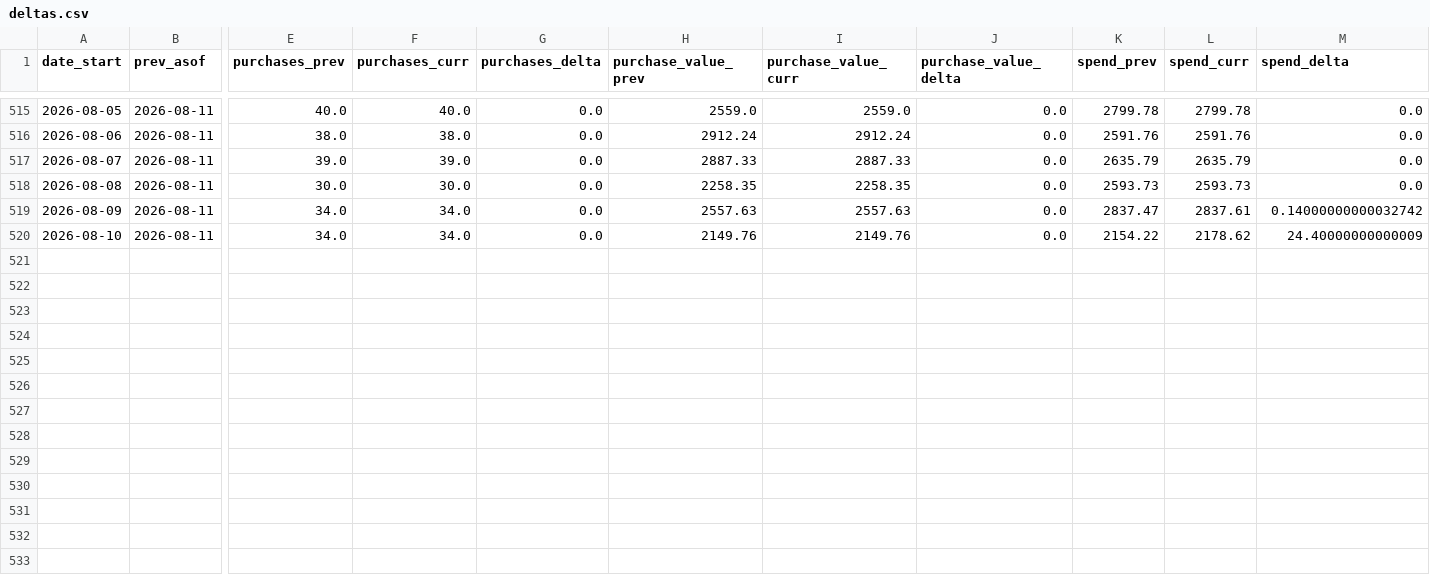
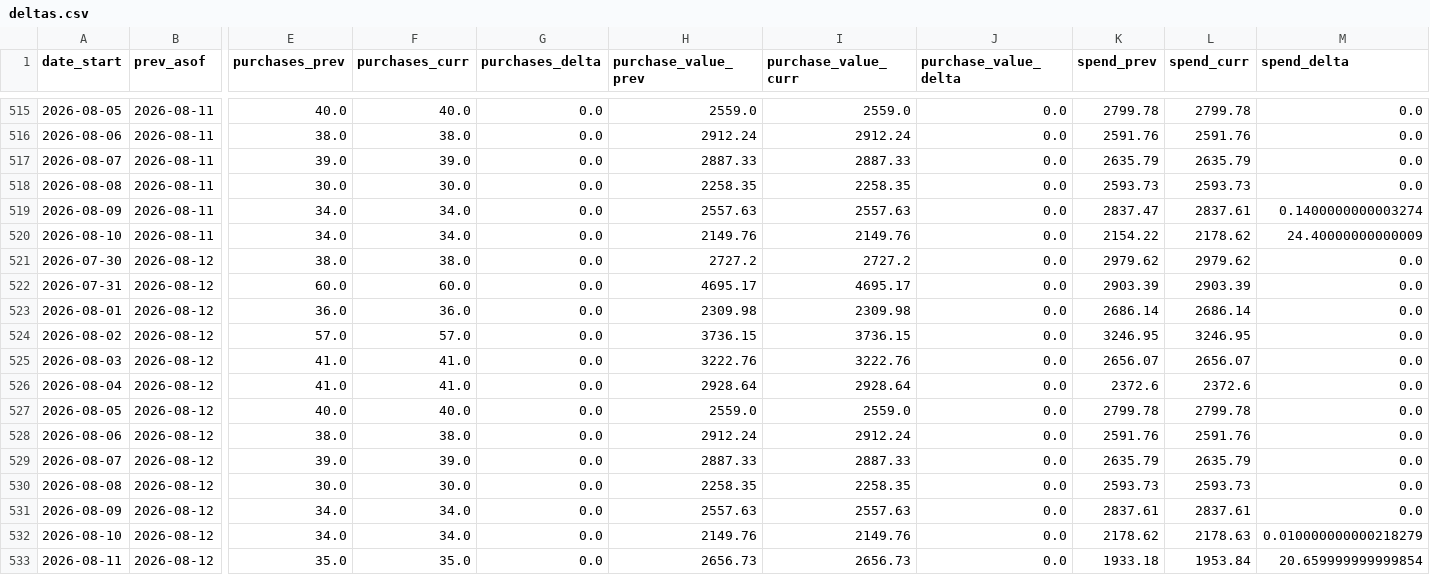
Before and after one commit to gideonscha/notmyfault, a CSV file: data/meta/backfill_observations/deltas.csv, drawn as a sheet; only a part is shown, gaps mark what is left out; rows hold the shown columns only; the diff names each change by its address in the sheet, - before the commit and + after, or states it on an @@ line.

```diff
--- a/data/meta/backfill_observations/deltas.csv
+++ b/data/meta/backfill_observations/deltas.csv
-M519 (spend_delta): 0.14000000000032742
+M519 (spend_delta): 0.1400000000003274
+row 521: 2026-07-30 | 2026-08-12 | 38.0 | 38.0 | 0.0 | 2727.2 | 2727.2 | 0.0 | 2979.62 | 2979.62 | 0.0
+row 522: 2026-07-31 | 2026-08-12 | 60.0 | 60.0 | 0.0 | 4695.17 | 4695.17 | 0.0 | 2903.39 | 2903.39 | 0.0
+row 523: 2026-08-01 | 2026-08-12 | 36.0 | 36.0 | 0.0 | 2309.98 | 2309.98 | 0.0 | 2686.14 | 2686.14 | 0.0
+row 524: 2026-08-02 | 2026-08-12 | 57.0 | 57.0 | 0.0 | 3736.15 | 3736.15 | 0.0 | 3246.95 | 3246.95 | 0.0
+row 525: 2026-08-03 | 2026-08-12 | 41.0 | 41.0 | 0.0 | 3222.76 | 3222.76 | 0.0 | 2656.07 | 2656.07 | 0.0
+row 526: 2026-08-04 | 2026-08-12 | 41.0 | 41.0 | 0.0 | 2928.64 | 2928.64 | 0.0 | 2372.6 | 2372.6 | 0.0
+row 527: 2026-08-05 | 2026-08-12 | 40.0 | 40.0 | 0.0 | 2559.0 | 2559.0 | 0.0 | 2799.78 | 2799.78 | 0.0
+row 528: 2026-08-06 | 2026-08-12 | 38.0 | 38.0 | 0.0 | 2912.24 | 2912.24 | 0.0 | 2591.76 | 2591.76 | 0.0
+row 529: 2026-08-07 | 2026-08-12 | 39.0 | 39.0 | 0.0 | 2887.33 | 2887.33 | 0.0 | 2635.79 | 2635.79 | 0.0
+row 530: 2026-08-08 | 2026-08-12 | 30.0 | 30.0 | 0.0 | 2258.35 | 2258.35 | 0.0 | 2593.73 | 2593.73 | 0.0
+row 531: 2026-08-09 | 2026-08-12 | 34.0 | 34.0 | 0.0 | 2557.63 | 2557.63 | 0.0 | 2837.61 | 2837.61 | 0.0
+row 532: 2026-08-10 | 2026-08-12 | 34.0 | 34.0 | 0.0 | 2149.76 | 2149.76 | 0.0 | 2178.62 | 2178.63 | 0.010000000000218279
+row 533: 2026-08-11 | 2026-08-12 | 35.0 | 35.0 | 0.0 | 2656.73 | 2656.73 | 0.0 | 1933.18 | 1953.84 | 20.659999999999854
```
Also changed, not shown: data/meta/account_daily.csv, data/meta/account_daily_demo.csv, 9 other files.
